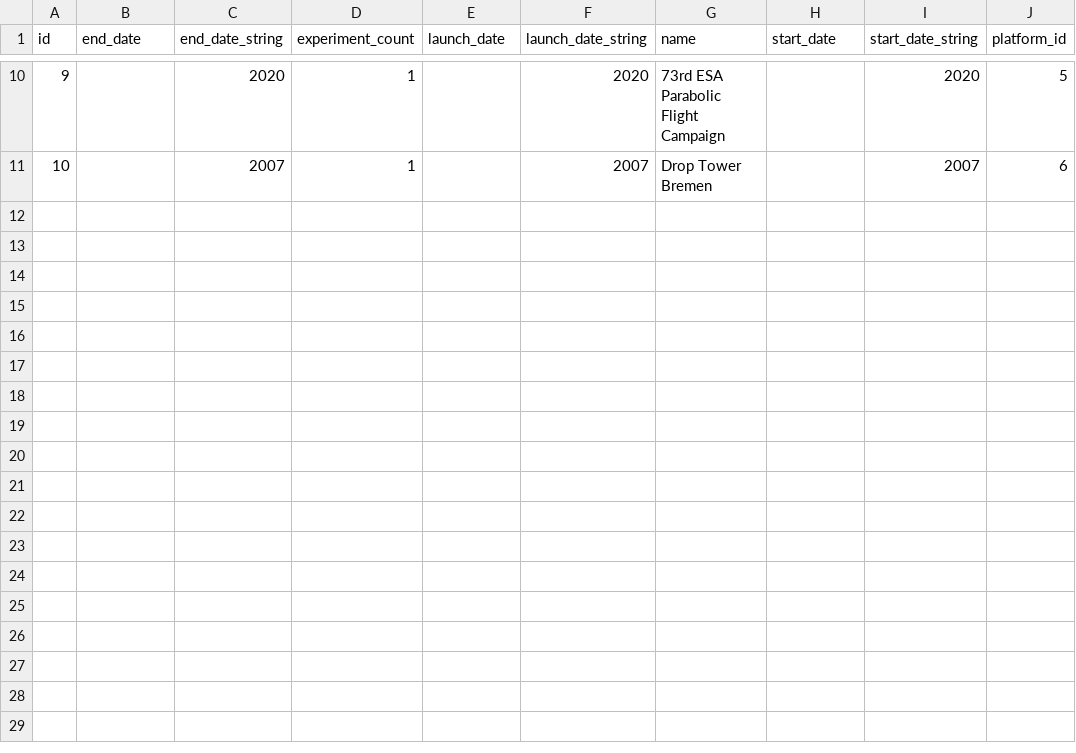
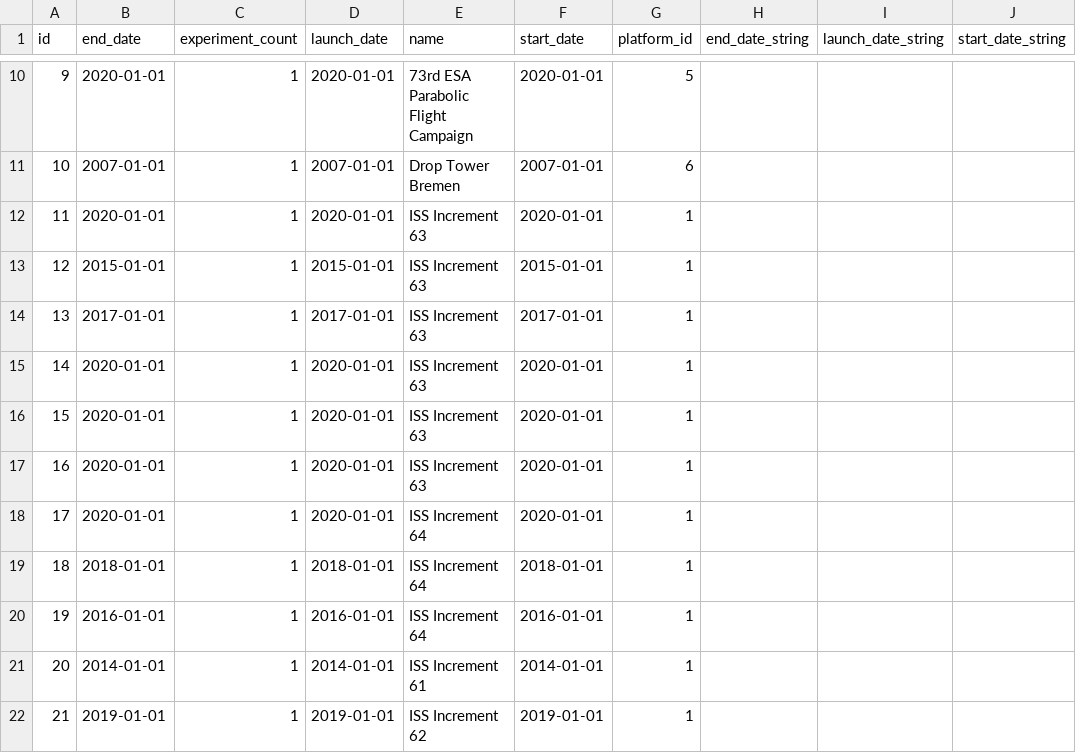
Before and after one commit to cosc2408-s1-2022/microgravity-database, a CSV file: backend/data/csv/dev_mission.csv, drawn as a sheet; only a part is shown, gaps mark what is left out; removed rows and columns are numbered as before the commit, all else as after; the diff covers the shown part only; the diff names each change by its address in the sheet, - before the commit and + after, or states it on an @@ line.

```diff
--- a/backend/data/csv/dev_mission.csv
+++ b/backend/data/csv/dev_mission.csv
-column C (end_date_string), rows 10-11: 2020 | 2007
-column F (launch_date_string), rows 10-11: 2020 | 2007
-column I (start_date_string), rows 10-11: 2020 | 2007
+column H (end_date_string), empty
+column I (launch_date_string), empty
+column J (start_date_string), empty
-B10 (end_date): (empty)
+B10 (end_date): 2020-01-01
-D10 (launch_date): (empty)
+D10 (launch_date): 2020-01-01
-F10 (start_date): (empty)
+F10 (start_date): 2020-01-01
-B11 (end_date): (empty)
+B11 (end_date): 2007-01-01
-D11 (launch_date): (empty)
+D11 (launch_date): 2007-01-01
-F11 (start_date): (empty)
+F11 (start_date): 2007-01-01
+row 12: 11 | 2020-01-01 | 1 | 2020-01-01 | ISS Increment 63 | 2020-01-01 | 1
+row 13: 12 | 2015-01-01 | 1 | 2015-01-01 | ISS Increment 63 | 2015-01-01 | 1
+row 14: 13 | 2017-01-01 | 1 | 2017-01-01 | ISS Increment 63 | 2017-01-01 | 1
+row 15: 14 | 2020-01-01 | 1 | 2020-01-01 | ISS Increment 63 | 2020-01-01 | 1
+row 16: 15 | 2020-01-01 | 1 | 2020-01-01 | ISS Increment 63 | 2020-01-01 | 1
+row 17: 16 | 2020-01-01 | 1 | 2020-01-01 | ISS Increment 63 | 2020-01-01 | 1
+row 18: 17 | 2020-01-01 | 1 | 2020-01-01 | ISS Increment 64 | 2020-01-01 | 1
+row 19: 18 | 2018-01-01 | 1 | 2018-01-01 | ISS Increment 64 | 2018-01-01 | 1
+row 20: 19 | 2016-01-01 | 1 | 2016-01-01 | ISS Increment 64 | 2016-01-01 | 1
+row 21: 20 | 2014-01-01 | 1 | 2014-01-01 | ISS Increment 61 | 2014-01-01 | 1
+row 22: 21 | 2019-01-01 | 1 | 2019-01-01 | ISS Increment 62 | 2019-01-01 | 1
```
Also changed, not shown: 24 edited cells elsewhere in this file, backend/data/csv/dev_person.csv, 17 other files.
